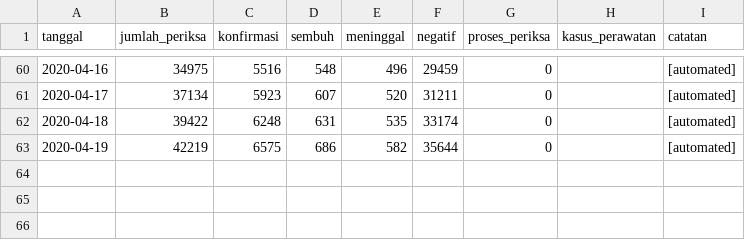
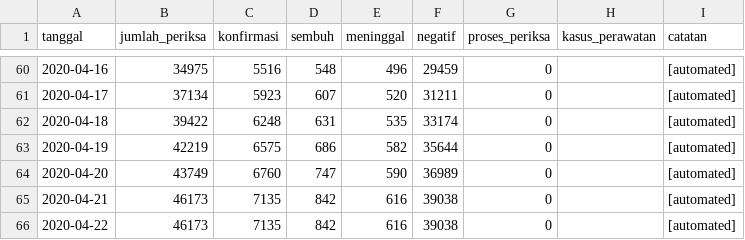
Before and after one commit to taruma/inkovis, a CSV file: dataset/data_infeksi_covid19_indonesia.csv, drawn as a sheet; only a part is shown, gaps mark what is left out; the diff names each change by its address in the sheet, - before the commit and + after, or states it on an @@ line.

Commit message:
Actions: Update Dataset

```diff
--- a/dataset/data_infeksi_covid19_indonesia.csv
+++ b/dataset/data_infeksi_covid19_indonesia.csv
+row 64: 2020-04-20 | 43749 | 6760 | 747 | 590 | 36989 | 0 |  | [automated]
+row 65: 2020-04-21 | 46173 | 7135 | 842 | 616 | 39038 | 0 |  | [automated]
+row 66: 2020-04-22 | 46173 | 7135 | 842 | 616 | 39038 | 0 |  | [automated]
```
Also changed, not shown: 5 other files.
